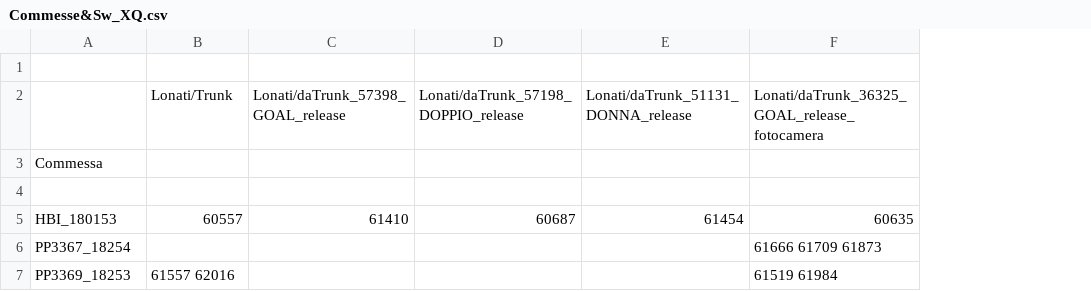
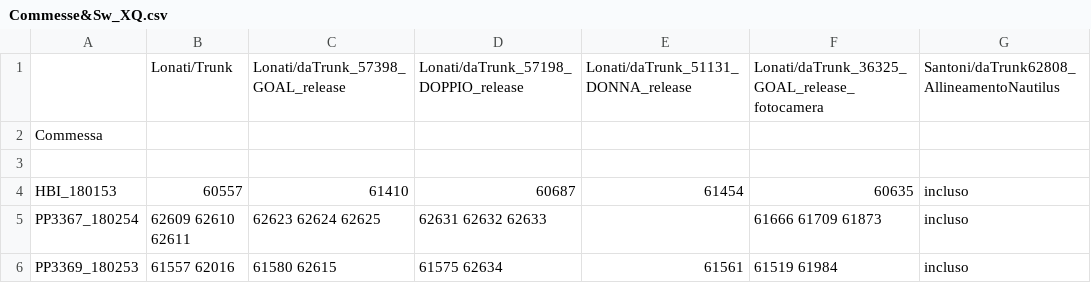
Before and after one commit to foffux/TicketsManagement, a CSV file: Commesse&Sw_XQ.csv, drawn as a sheet; removed rows and columns are numbered as before the commit, all else as after; the diff names each change by its address in the sheet, - before the commit and + after, or states it on an @@ line.

Commit message:
Sistemazioni ticket e commesse XQ dopo allineamento Nautilus

```diff
--- a/Commesse&Sw_XQ.csv
+++ b/Commesse&Sw_XQ.csv
+column G, rows 1-4: Santoni/daTrunk62808_AllineamentoNautilus |  |  | incluso
-row 1: (empty)
-row 6: PP3367_18254 |  |  |  |  | 61666 61709 61873
-row 7: PP3369_18253 | 61557 62016 |  |  |  | 61519 61984
+row 5: PP3367_180254 | 62609 62610 62611 | 62623 62624 62625 | 62631 62632 62633 |  | 61666 61709 61873 | incluso
+row 6: PP3369_180253 | 61557 62016 | 61580 62615 | 61575 62634 | 61561 | 61519 61984 | incluso
```
Also changed, not shown: Tickets&Sw_XQ.csv.
